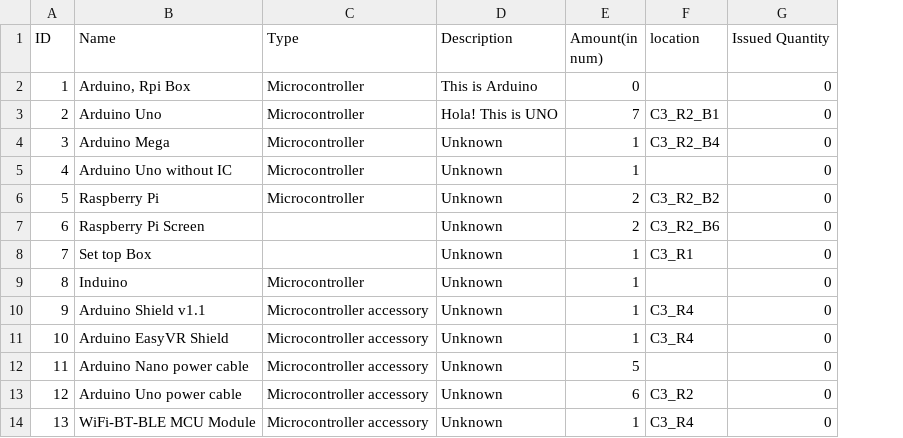
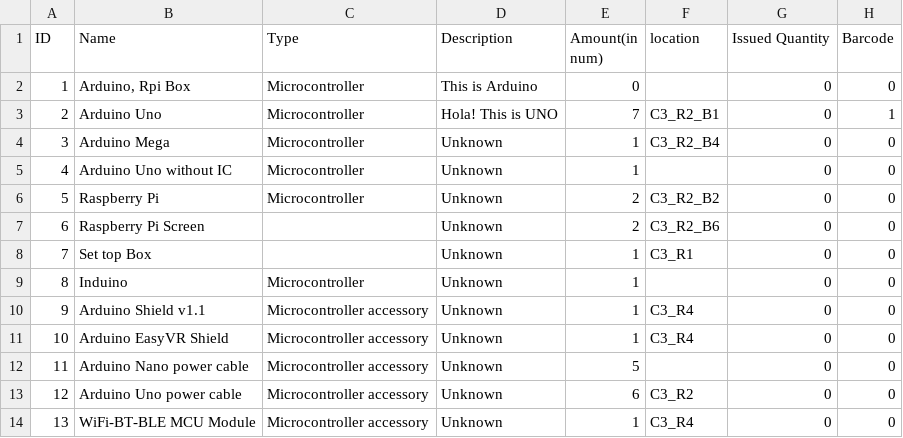
Before and after one commit to niteshjindalxb/Electronics_Inventory, a CSV file: Inventory/data/inventory_list.csv, drawn as a sheet; only a part is shown; the diff names each change by its address in the sheet, - before the commit and + after, or states it on an @@ line.

Commit message:
Inventory working with Raspberry pi - Fine calculation left

```diff
--- a/Inventory/data/inventory_list.csv
+++ b/Inventory/data/inventory_list.csv
+column H (Barcode), rows 2-14: 0 | 1 | 0 | 0 | 0 | 0 | 0 | 0 | 0 | 0 | 0 | 0 | 0
```
Also changed, not shown: 12 other files.
